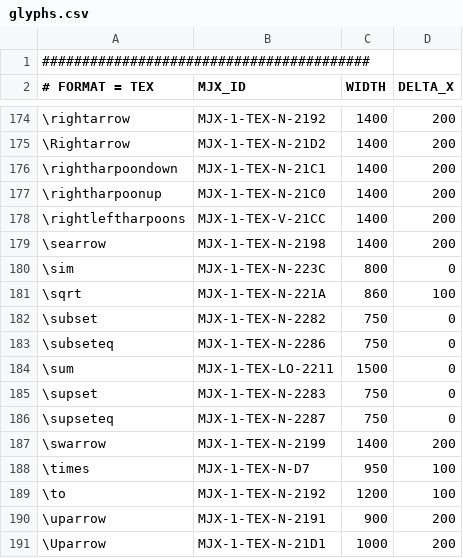
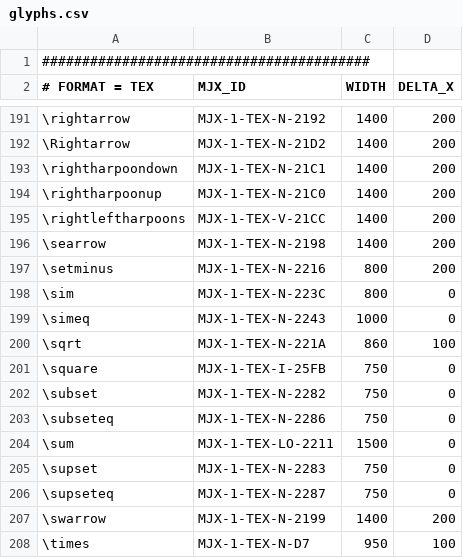
Before and after one commit to andreas-schwenk/tex, a CSV file: meta/glyphs.csv, drawn as a sheet; only a part is shown, gaps mark what is left out; the shorter side is filled out with more unchanged rows; the diff covers the shown part only; the diff names each change by its address in the sheet, - before the commit and + after, or states it on an @@ line.

Commit message:
version 0.3.0
- added glyphs for \angle, \blacksquare, \Box, \boxtimes, \cdots, \complement, \cong, \ddots, \div, \equiv, \Im, \langle, \lnot, \nabla, \neg, \neq, \perp, \rangle, \Re, \setminus, \simeq, \square, \triangle, \varnothing, \vdots, \wp
- improved \lim
- fixed parsing and typesetting bugs
- fixed SVG output, s.t. that no longer an exception in flutter_svg is thrown for \overline and \sqrt

```diff
--- a/meta/glyphs.csv
+++ b/meta/glyphs.csv
+row 197: \setminus | MJX-1-TEX-N-2216 | 800 | 200
+row 199: \simeq | MJX-1-TEX-N-2243 | 1000 | 0
+row 201: \square | MJX-1-TEX-I-25FB | 750 | 0
```
Also changed, not shown: 22 added rows, 1 removed row, 6 edited cells and row numbers in column A elsewhere in this file, meta/functions.csv, 13 other files.
